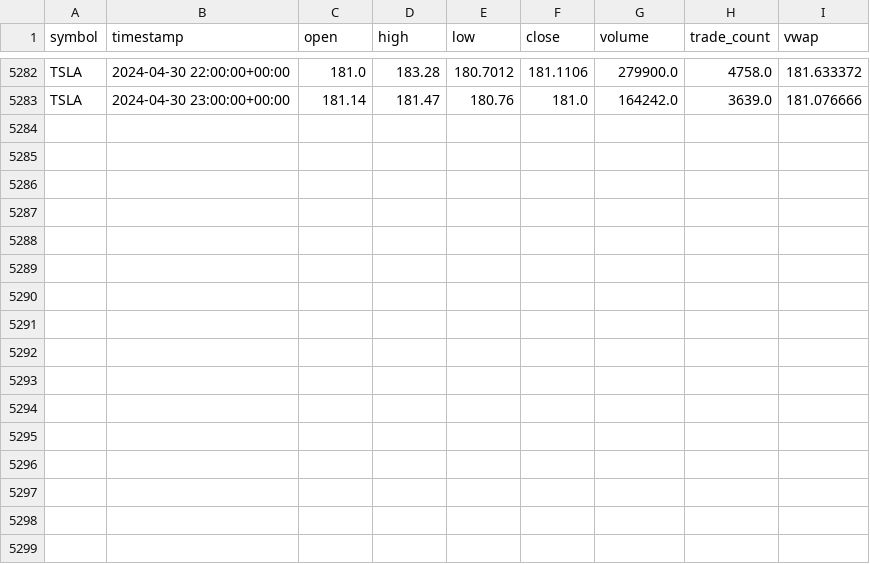
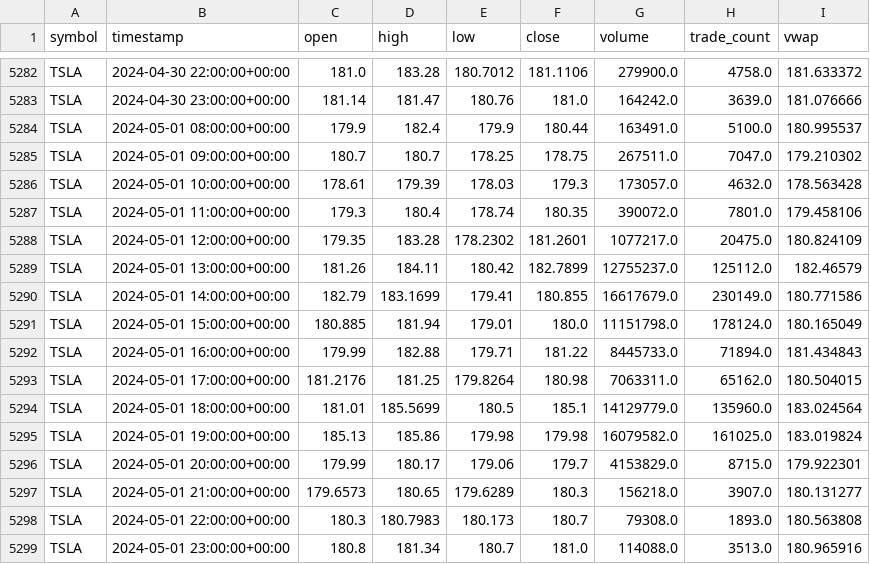
Before and after one commit to Christopher-jason/systrade, a CSV file: Hist_data_TSLA.csv, drawn as a sheet; only a part is shown, gaps mark what is left out; the diff names each change by its address in the sheet, - before the commit and + after, or states it on an @@ line.

```diff
--- a/Hist_data_TSLA.csv
+++ b/Hist_data_TSLA.csv
+row 5284: TSLA | 2024-05-01 08:00:00+00:00 | 179.9 | 182.4 | 179.9 | 180.44 | 163491.0 | 5100.0 | 180.995537
+row 5285: TSLA | 2024-05-01 09:00:00+00:00 | 180.7 | 180.7 | 178.25 | 178.75 | 267511.0 | 7047.0 | 179.210302
+row 5286: TSLA | 2024-05-01 10:00:00+00:00 | 178.61 | 179.39 | 178.03 | 179.3 | 173057.0 | 4632.0 | 178.563428
+row 5287: TSLA | 2024-05-01 11:00:00+00:00 | 179.3 | 180.4 | 178.74 | 180.35 | 390072.0 | 7801.0 | 179.458106
+row 5288: TSLA | 2024-05-01 12:00:00+00:00 | 179.35 | 183.28 | 178.2302 | 181.2601 | 1077217.0 | 20475.0 | 180.824109
+row 5289: TSLA | 2024-05-01 13:00:00+00:00 | 181.26 | 184.11 | 180.42 | 182.7899 | 12755237.0 | 125112.0 | 182.46579
+row 5290: TSLA | 2024-05-01 14:00:00+00:00 | 182.79 | 183.1699 | 179.41 | 180.855 | 16617679.0 | 230149.0 | 180.771586
+row 5291: TSLA | 2024-05-01 15:00:00+00:00 | 180.885 | 181.94 | 179.01 | 180.0 | 11151798.0 | 178124.0 | 180.165049
+row 5292: TSLA | 2024-05-01 16:00:00+00:00 | 179.99 | 182.88 | 179.71 | 181.22 | 8445733.0 | 71894.0 | 181.434843
+row 5293: TSLA | 2024-05-01 17:00:00+00:00 | 181.2176 | 181.25 | 179.8264 | 180.98 | 7063311.0 | 65162.0 | 180.504015
+row 5294: TSLA | 2024-05-01 18:00:00+00:00 | 181.01 | 185.5699 | 180.5 | 185.1 | 14129779.0 | 135960.0 | 183.024564
+row 5295: TSLA | 2024-05-01 19:00:00+00:00 | 185.13 | 185.86 | 179.98 | 179.98 | 16079582.0 | 161025.0 | 183.019824
+row 5296: TSLA | 2024-05-01 20:00:00+00:00 | 179.99 | 180.17 | 179.06 | 179.7 | 4153829.0 | 8715.0 | 179.922301
+row 5297: TSLA | 2024-05-01 21:00:00+00:00 | 179.6573 | 180.65 | 179.6289 | 180.3 | 156218.0 | 3907.0 | 180.131277
+row 5298: TSLA | 2024-05-01 22:00:00+00:00 | 180.3 | 180.7983 | 180.173 | 180.7 | 79308.0 | 1893.0 | 180.563808
+row 5299: TSLA | 2024-05-01 23:00:00+00:00 | 180.8 | 181.34 | 180.7 | 181.0 | 114088.0 | 3513.0 | 180.965916
```
Also changed, not shown: hourly_bars.csv, 4 other files.
